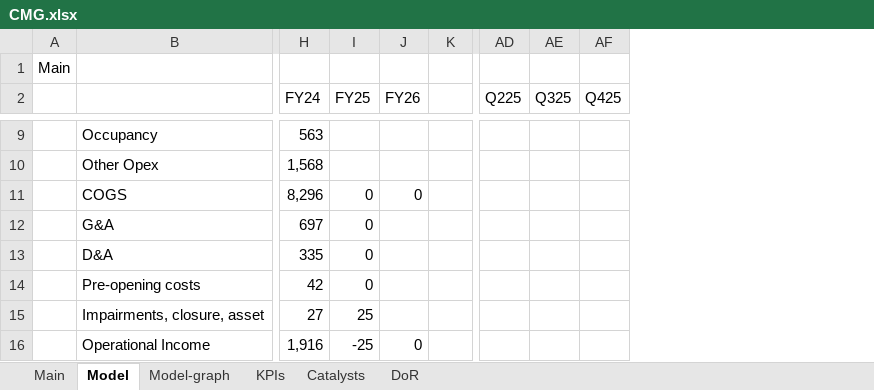
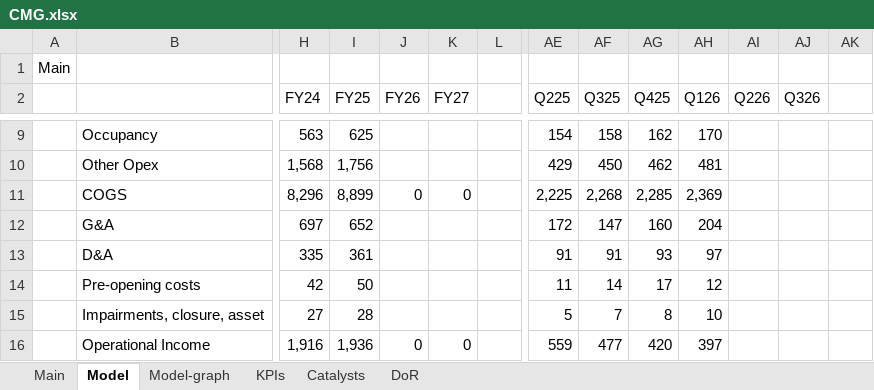
Before and after one commit to simonburghardt1/models, an Excel workbook: Retail Wholesale - Restaurants/CMG.xlsx, sheet Model, drawn as a sheet; only a part is shown, gaps mark what is left out; values as stored, in another font and other column widths than the file's, no cell formats; conditional formats not drawn; addresses are those after the commit; the diff covers the shown part only; the diff names each change by its address in the sheet, - before the commit and + after, or states it on an @@ line.

```diff
--- a/Retail Wholesale - Restaurants/CMG.xlsx (sheet Model)
+++ b/Retail Wholesale - Restaurants/CMG.xlsx (sheet Model)
+column K (FY27), rows 11-16: 0 |  |  |  |  | 0
+column AH (Q126), rows 9-16: 170 | 481 | 2,369 | 204 | 97 | 12 | 10 | 397
+column AI (Q226), empty
+column AJ (Q326), empty
+column AK, empty
-I9 (FY25): (empty)
+I9 (FY25): 625
-AE9 (Q225): (empty)
+AE9 (Q225): 154
-AF9 (Q325): (empty)
+AF9 (Q325): 158
-AG9 (Q425): (empty)
+AG9 (Q425): 162
-I10 (FY25): (empty)
+I10 (FY25): 1,756
-AE10 (Q225): (empty)
+AE10 (Q225): 429
-AF10 (Q325): (empty)
+AF10 (Q325): 450
-AG10 (Q425): (empty)
+AG10 (Q425): 462
-I11 (FY25): 0
+I11 (FY25): 8,899
-AE11 (Q225): (empty)
+AE11 (Q225): 2,225
-AF11 (Q325): (empty)
+AF11 (Q325): 2,268
-AG11 (Q425): (empty)
+AG11 (Q425): 2,285
-I12 (FY25): 0
+I12 (FY25): 652
-AE12 (Q225): (empty)
+AE12 (Q225): 172
-AF12 (Q325): (empty)
+AF12 (Q325): 147
-AG12 (Q425): (empty)
+AG12 (Q425): 160
-I13 (FY25): 0
+I13 (FY25): 361
-AE13 (Q225): (empty)
+AE13 (Q225): 91
-AF13 (Q325): (empty)
+AF13 (Q325): 91
-AG13 (Q425): (empty)
+AG13 (Q425): 93
-I14 (FY25): 0
+I14 (FY25): 50
-AE14 (Q225): (empty)
+AE14 (Q225): 11
-AF14 (Q325): (empty)
+AF14 (Q325): 14
-AG14 (Q425): (empty)
+AG14 (Q425): 17
-I15 (FY25): 25
+I15 (FY25): 28
-AE15 (Q225): (empty)
+AE15 (Q225): 5
-AF15 (Q325): (empty)
+AF15 (Q325): 7
-AG15 (Q425): (empty)
+AG15 (Q425): 8
-I16 (FY25): -25
+I16 (FY25): 1,936
-AE16 (Q225): (empty)
+AE16 (Q225): 559
-AF16 (Q325): (empty)
+AF16 (Q325): 477
-AG16 (Q425): (empty)
+AG16 (Q425): 420
```
Also changed, not shown: 200 edited cells elsewhere in this sheet, sheet Main, cell formats, formulas that keep their value, charts or pictures, 4 other files.
